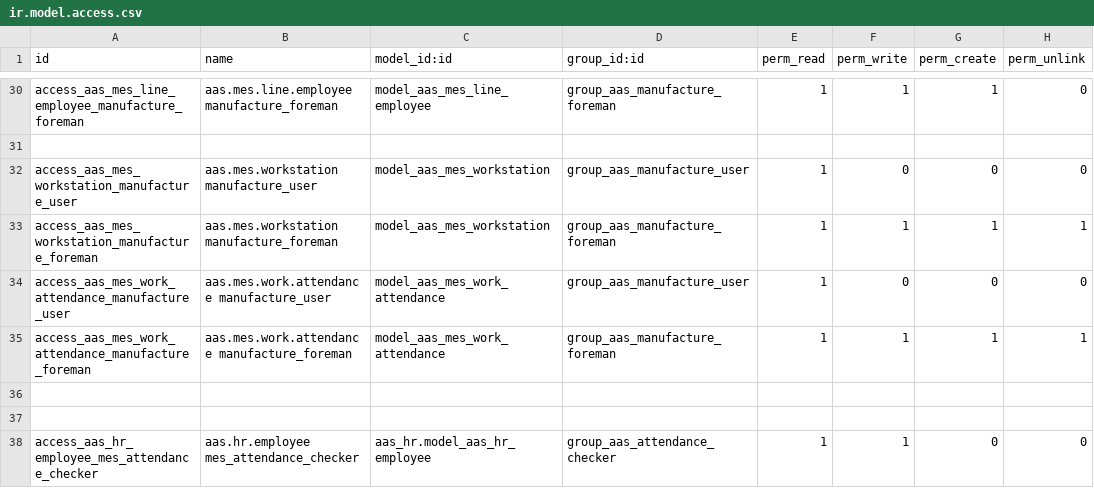
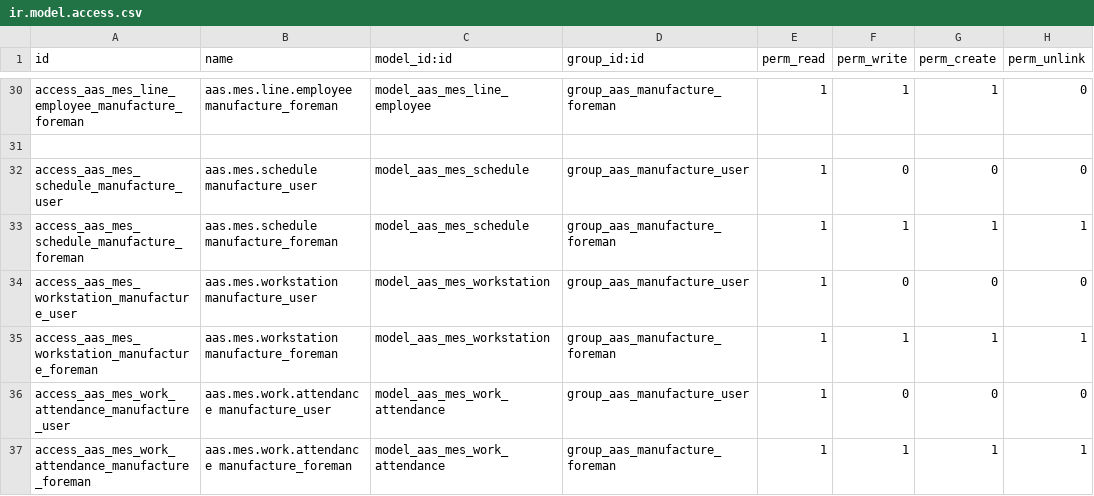
Before and after one commit to westlyou/aasnd, a CSV file: aaschina/aas_mes/security/ir.model.access.csv, drawn as a sheet; only a part is shown, gaps mark what is left out; the shorter side is filled out with more unchanged rows.

Commit message:
Add MES Schedule

```diff
--- a/aaschina/aas_mes/security/ir.model.access.csv
+++ b/aaschina/aas_mes/security/ir.model.access.csv
@@ -31,2 +31,4 @@ access_aas_mes_line_employee_manufacture_foreman,aas.mes.line.employee manufactu
 
+access_aas_mes_schedule_manufacture_user,aas.mes.schedule manufacture_user,model_aas_mes_schedule,group_aas_manufacture_user,1,0,0,0
+access_aas_mes_schedule_manufacture_foreman,aas.mes.schedule manufacture_foreman,model_aas_mes_schedule,group_aas_manufacture_foreman,1,1,1,1
 access_aas_mes_workstation_manufacture_user,aas.mes.workstation manufacture_user,model_aas_mes_workstation,group_aas_manufacture_user,1,0,0,0
```
Also changed, not shown: 2 other files.
